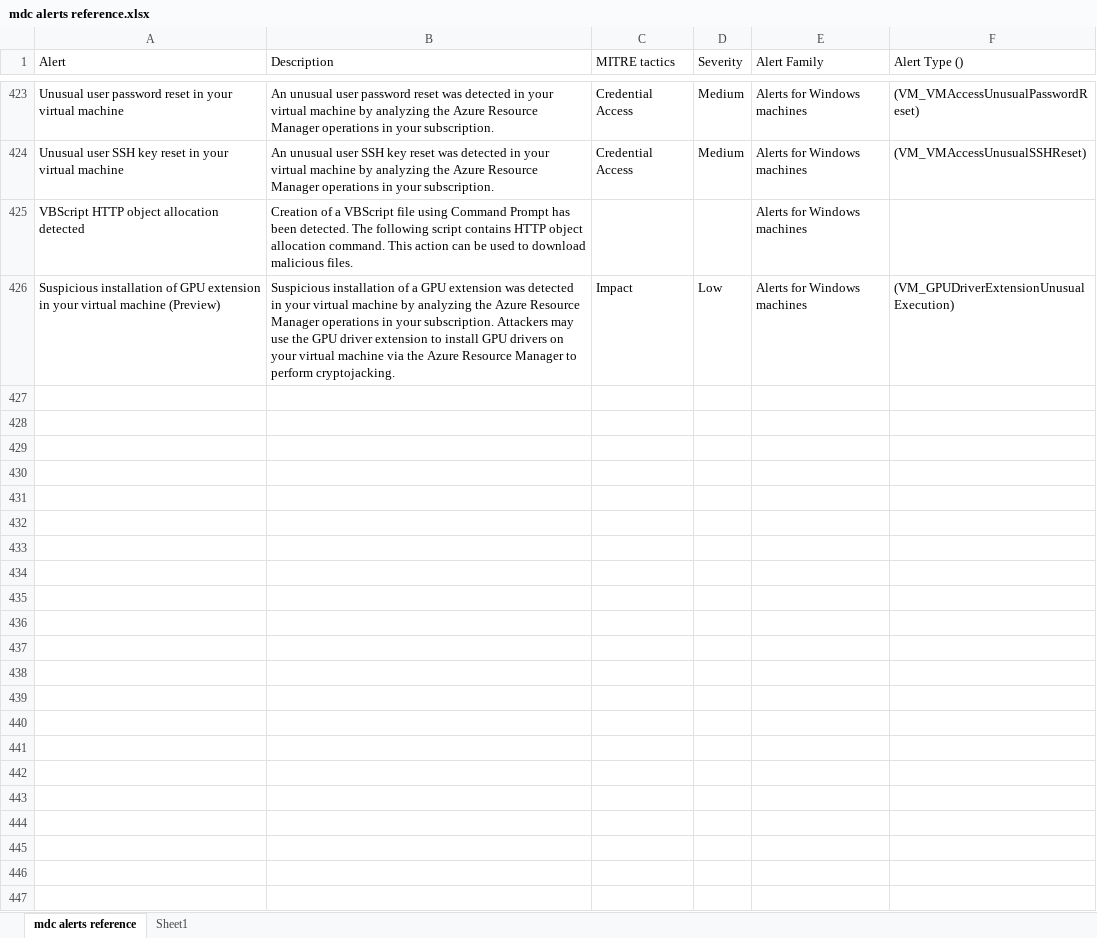
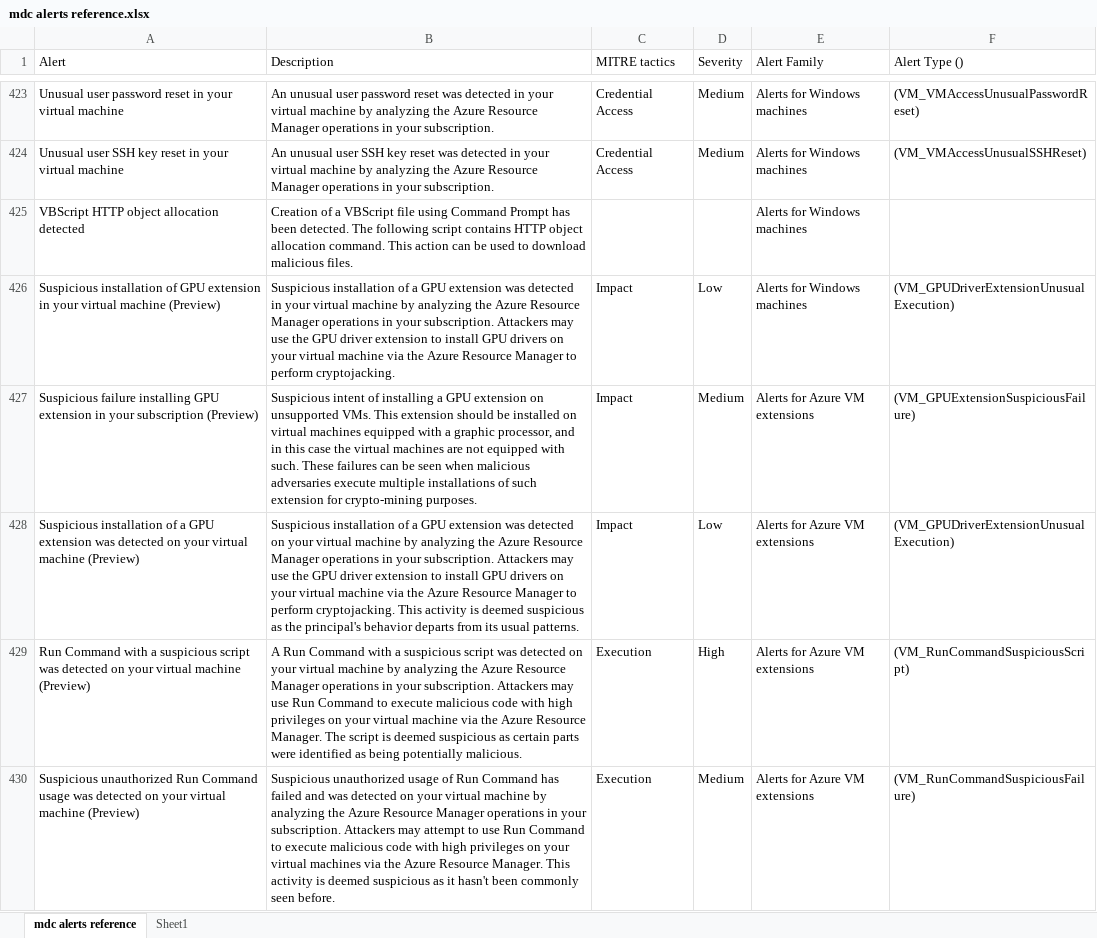
Before and after one commit to swiftsolves-msft/Defender-for-Cloud-Alert-Reference, an Excel workbook: mdc alerts reference.xlsx, sheet mdc alerts reference, drawn as a sheet; only a part is shown, gaps mark what is left out; values as stored, in another font and other column widths than the file's, no borders; table styles not drawn; the diff covers the shown part only; the diff names each change by its address in the sheet, - before the commit and + after, or states it on an @@ line.

```diff
--- a/mdc alerts reference.xlsx (sheet mdc alerts reference)
+++ b/mdc alerts reference.xlsx (sheet mdc alerts reference)
+row 427: Suspicious failure installing GPU extension in your subscription (Preview) | Suspicious intent of installing a GPU extension on unsupported VMs. This extension should be installed on virtual machines equipped with a graphic processor, and in this case the virtual machines are not equipped with such. These failures can be seen when malicious adversaries execute multiple installations of such extension for crypto-mining purposes. | Impact | Medium | Alerts for Azure VM extensions | (VM_GPUExtensionSuspiciousFailure)
+row 428: Suspicious installation of a GPU extension was detected on your virtual machine (Preview) | Suspicious installation of a GPU extension was detected on your virtual machine by analyzing the Azure Resource Manager operations in your subscription. Attackers may use the GPU driver extension to install GPU drivers on your virtual machine via the Azure Resource Manager to perform cryptojacking. This activity is deemed suspicious as the principal's behavior departs from its usual patterns. | Impact | Low | Alerts for Azure VM extensions | (VM_GPUDriverExtensionUnusualExecution)
+row 429: Run Command with a suspicious script was detected on your virtual machine (Preview) | A Run Command with a suspicious script was detected on your virtual machine by analyzing the Azure Resource Manager operations in your subscription. Attackers may use Run Command to execute malicious code with high privileges on your virtual machine via the Azure Resource Manager. The script is deemed suspicious as certain parts were identified as being potentially malicious. | Execution | High | Alerts for Azure VM extensions | (VM_RunCommandSuspiciousScript)
+row 430: Suspicious unauthorized Run Command usage was detected on your virtual machine (Preview) | Suspicious unauthorized usage of Run Command has failed and was detected on your virtual machine by analyzing the Azure Resource Manager operations in your subscription. Attackers may attempt to use Run Command to execute malicious code with high privileges on your virtual machines via the Azure Resource Manager. This activity is deemed suspicious as it hasn't been commonly seen before. | Execution | Medium | Alerts for Azure VM extensions | (VM_RunCommandSuspiciousFailure)
```
Also changed, not shown: 12 added rows elsewhere in this sheet, 2 other files.
